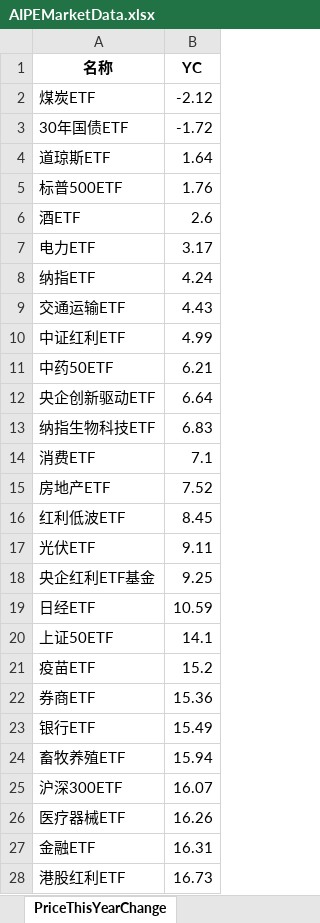
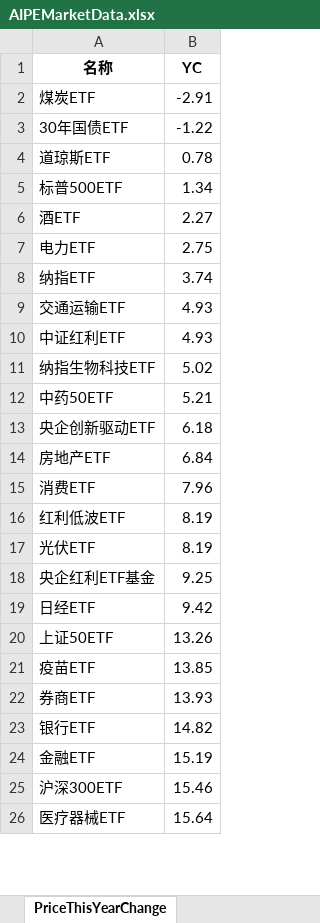
Before and after one commit to digital-era/AIPEMarketDashboard, an Excel workbook: AIPEMarketData.xlsx, sheet PriceThisYearChange, drawn as a sheet; only a part is shown; values as stored, in another font and other column widths than the file's, no borders; removed rows and columns are numbered as before the commit, all else as after; the diff covers the shown part only; the diff names each change by its address in the sheet, - before the commit and + after, or states it on an @@ line.

```diff
--- a/AIPEMarketData.xlsx (sheet PriceThisYearChange)
+++ b/AIPEMarketData.xlsx (sheet PriceThisYearChange)
-B2 (YC): -2.12
+B2 (YC): -2.91
-B3 (YC): -1.72
+B3 (YC): -1.22
-B4 (YC): 1.64
+B4 (YC): 0.78
-B5 (YC): 1.76
+B5 (YC): 1.34
-B6 (YC): 2.6
+B6 (YC): 2.27
-B7 (YC): 3.17
+B7 (YC): 2.75
-B8 (YC): 4.24
+B8 (YC): 3.74
-B9 (YC): 4.43
+B9 (YC): 4.93
-B10 (YC): 4.99
+B10 (YC): 4.93
+row 11: 纳指生物科技ETF | 5.02
-B12 (YC): 6.21
+B12 (YC): 5.21
-B13 (YC): 6.64
+B13 (YC): 6.18
-row 13: 纳指生物科技ETF | 6.83
-row 14: 消费ETF | 7.1
-B14 (YC): 7.52
+B14 (YC): 6.84
+row 15: 消费ETF | 7.96
-B16 (YC): 8.45
+B16 (YC): 8.19
-B17 (YC): 9.11
+B17 (YC): 8.19
-B19 (YC): 10.59
+B19 (YC): 9.42
-B20 (YC): 14.1
+B20 (YC): 13.26
-B21 (YC): 15.2
+B21 (YC): 13.85
-B22 (YC): 15.36
+B22 (YC): 13.93
-B23 (YC): 15.49
+B23 (YC): 14.82
-row 24: 畜牧养殖ETF | 15.94
+row 24: 金融ETF | 15.19
-B25 (YC): 16.07
+B25 (YC): 15.46
-B26 (YC): 16.26
+B26 (YC): 15.64
-row 27: 金融ETF | 16.31
-row 28: 港股红利ETF | 16.73
```
Also changed, not shown: 13 added rows, 11 removed rows and 25 edited cells elsewhere in this sheet, sheet DistributeHotIndustry, sheet TopStockInTopPotScore, sheet TopStockIn5DaysMainFund, sheet ARGroup, sheet UDI_GDI_ThisYear, sheet TopMainFund5Days, 7 more sheets, 1 other file.
